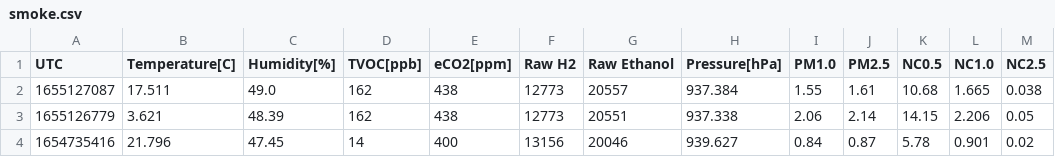
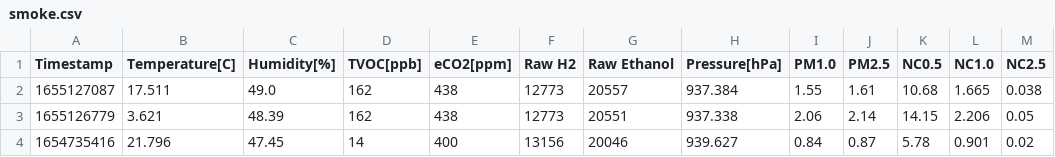
Before and after one commit to MSSohan/wireshark-data-visualizer, a CSV file: ThesisData/OnlineData/smoke.csv, drawn as a sheet; only a part is shown; the diff names each change by its address in the sheet, - before the commit and + after, or states it on an @@ line.

```diff
--- a/ThesisData/OnlineData/smoke.csv
+++ b/ThesisData/OnlineData/smoke.csv
-A1: UTC
+A1: Timestamp
```
Also changed, not shown: 43 other files.
